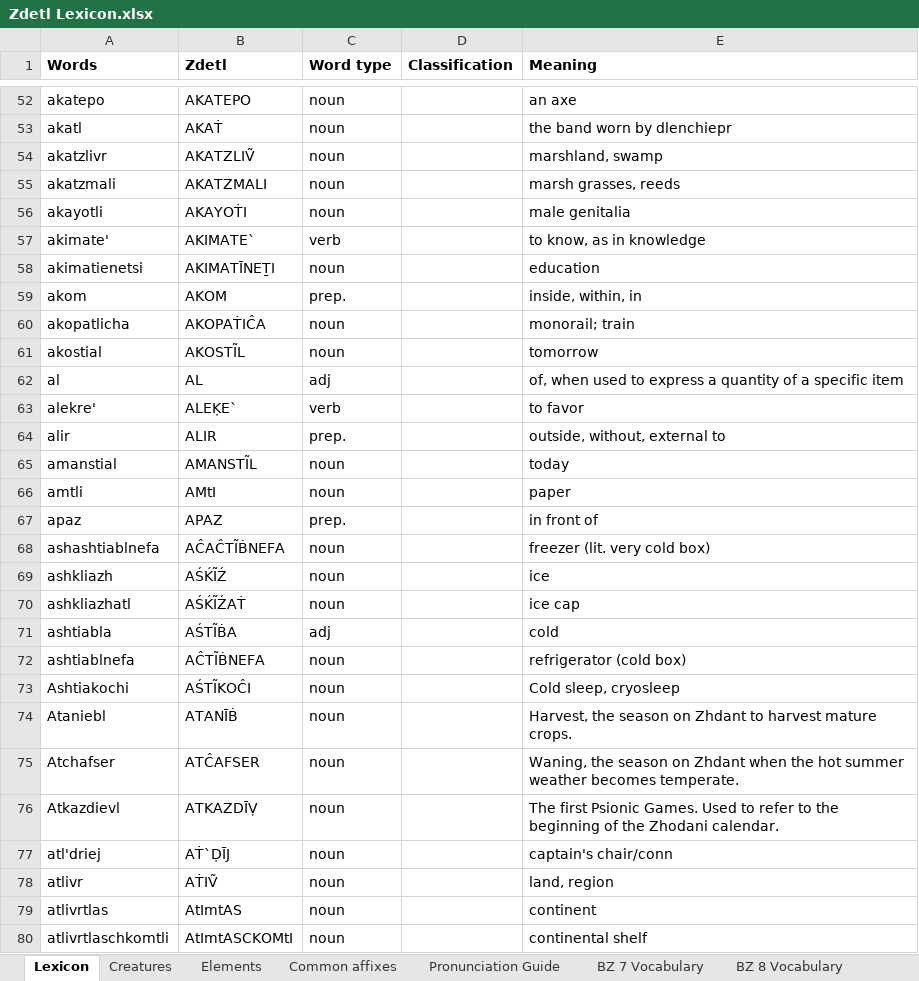
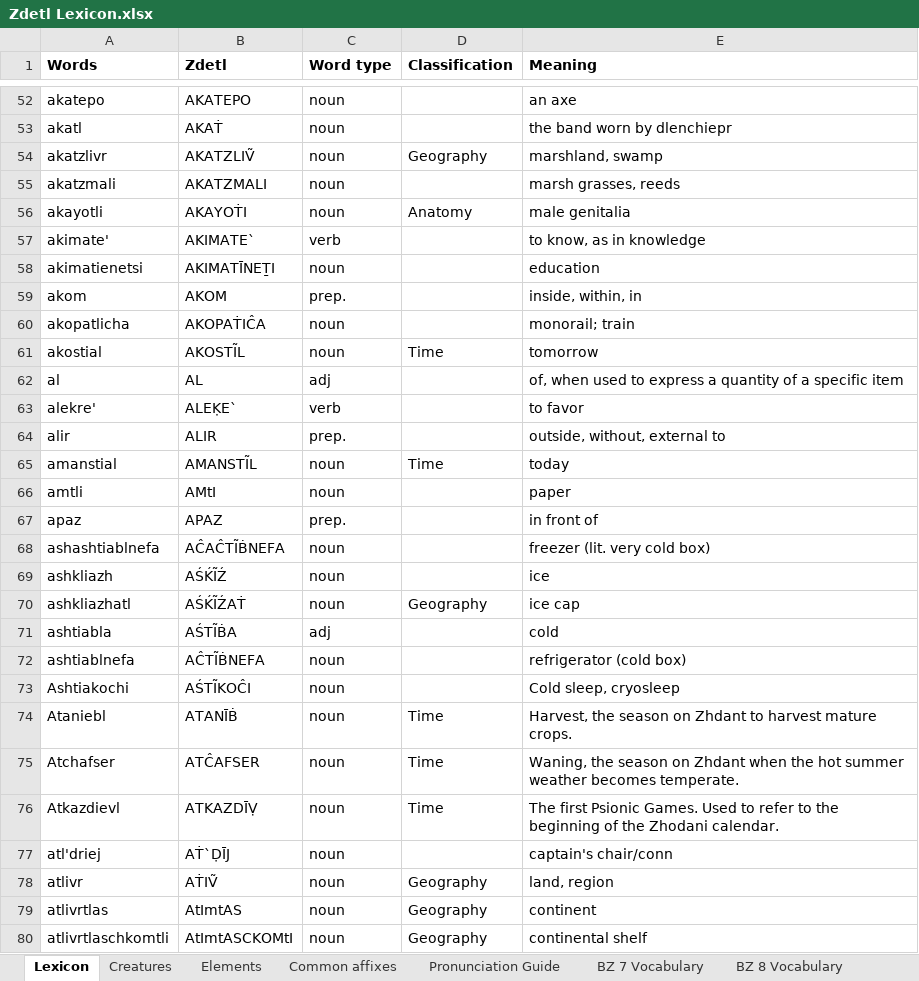
Before and after one commit to jkaz1968/Zdetl, an Excel workbook: Zdetl Lexicon.xlsx, sheet Lexicon, drawn as a sheet; only a part is shown, gaps mark what is left out; values as stored, in another font and other column widths than the file's, no borders; conditional formats not drawn; the diff covers the shown part only; the diff names each change by its address in the sheet, - before the commit and + after, or states it on an @@ line.

Commit message:
updated Lexicon

```diff
--- a/Zdetl Lexicon.xlsx (sheet Lexicon)
+++ b/Zdetl Lexicon.xlsx (sheet Lexicon)
-D54 (Classification): (empty)
+D54 (Classification): Geography
-D56 (Classification): (empty)
+D56 (Classification): Anatomy
-D61 (Classification): (empty)
+D61 (Classification): Time
-D65 (Classification): (empty)
+D65 (Classification): Time
-D70 (Classification): (empty)
+D70 (Classification): Geography
-D74:D76 (Classification): (empty)
+D74:D76 (Classification): Time
-D78:D80 (Classification): (empty)
+D78:D80 (Classification): Geography
```
Also changed, not shown: 2 added rows, 2 removed rows and 123 edited cells elsewhere in this sheet, 1 other file.
